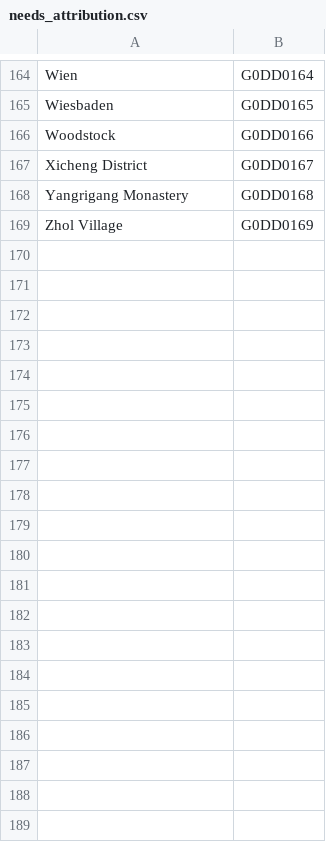
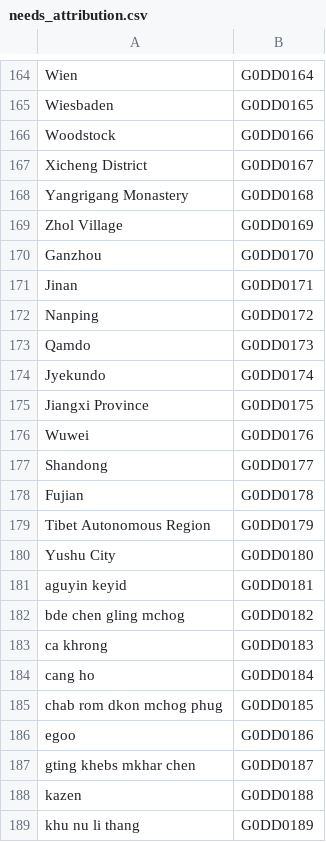
Before and after one commit to buda-base/publishers-cleanup, a CSV file: output/needs_attribution.csv, drawn as a sheet; only a part is shown, gaps mark what is left out; the diff covers the shown part only; the diff names each change by its address in the sheet, - before the commit and + after, or states it on an @@ line.

```diff
--- a/output/needs_attribution.csv
+++ b/output/needs_attribution.csv
+row 170: Ganzhou | G0DD0170
+row 171: Jinan | G0DD0171
+row 172: Nanping | G0DD0172
+row 173: Qamdo | G0DD0173
+row 174: Jyekundo | G0DD0174
+row 175: Jiangxi Province | G0DD0175
+row 176: Wuwei | G0DD0176
+row 177: Shandong | G0DD0177
+row 178: Fujian | G0DD0178
+row 179: Tibet Autonomous Region | G0DD0179
+row 180: Yushu City | G0DD0180
+row 181: aguyin keyid | G0DD0181
+row 182: bde chen gling mchog | G0DD0182
+row 183: ca khrong | G0DD0183
+row 184: cang ho | G0DD0184
+row 185: chab rom dkon mchog phug | G0DD0185
+row 186: egoo | G0DD0186
+row 187: gting khebs mkhar chen | G0DD0187
+row 188: kazen | G0DD0188
+row 189: khu nu li thang | G0DD0189
```
Also changed, not shown: 55 added rows elsewhere in this file, locations_cleaned_GID.tsv, logs/locations.tsv, 13 other files.
